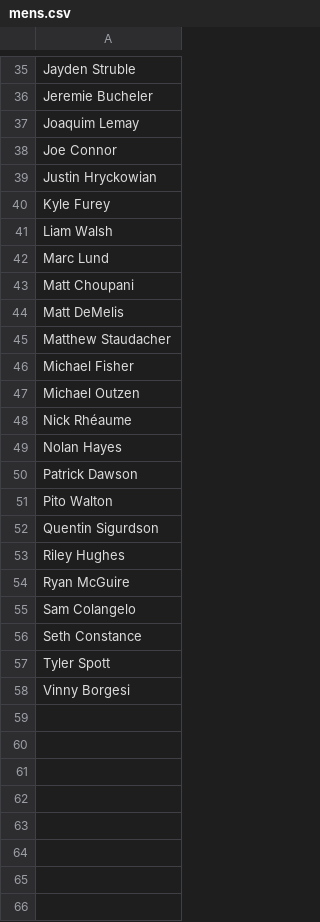
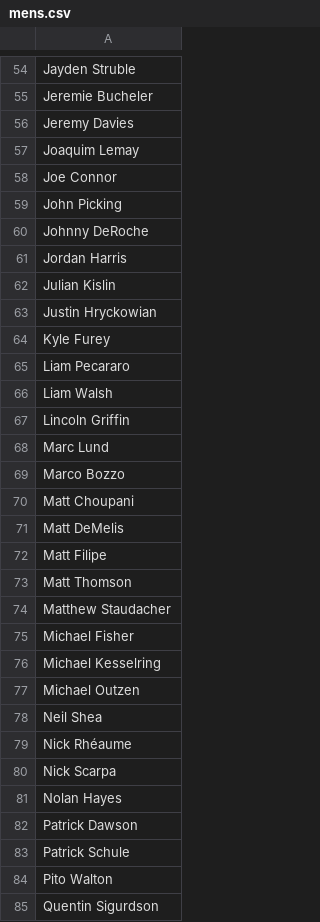
Before and after one commit to ankudovychm/NuHockeyRatings, a CSV file: mens.csv, drawn as a sheet; only a part is shown, gaps mark what is left out; the shorter side is filled out with more unchanged rows; the diff covers the shown part only; the diff names each change by its address in the sheet, - before the commit and + after, or states it on an @@ line.

```diff
--- a/mens.csv
+++ b/mens.csv
+row 56: Jeremy Davies
+row 59: John Picking
+row 60: Johnny DeRoche
+row 61: Jordan Harris
+row 62: Julian Kislin
+row 65: Liam Pecararo
+row 67: Lincoln Griffin
+row 69: Marco Bozzo
+row 72: Matt Filipe
+row 73: Matt Thomson
+row 76: Michael Kesselring
+row 78: Neil Shea
+row 80: Nick Scarpa
+row 83: Patrick Schule
```
Also changed, not shown: 29 added rows elsewhere in this file, womens.csv, 1 other file.
